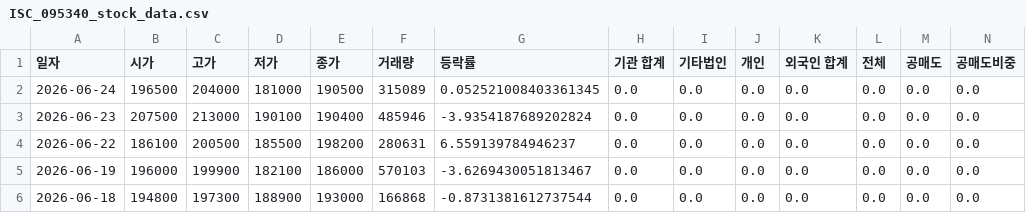
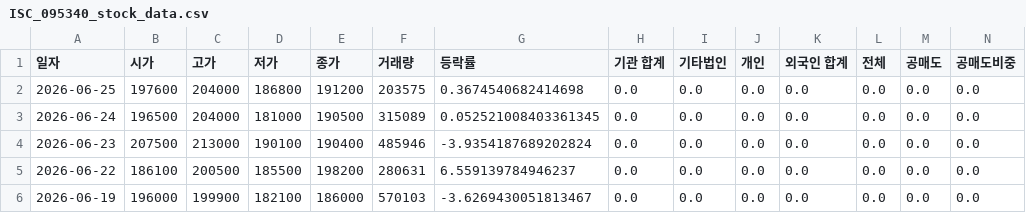
Before and after one commit to ccyun95/Semiconductor_electronic_work, a CSV file: data/ISC_095340_stock_data.csv, drawn as a sheet; only a part is shown; the shorter side is filled out with more unchanged rows; rows hold the shown columns only; the diff names each change by its address in the sheet, - before the commit and + after, or states it on an @@ line.

```diff
--- a/data/ISC_095340_stock_data.csv
+++ b/data/ISC_095340_stock_data.csv
+row 2: 2026-06-25 | 197600 | 204000 | 186800 | 191200 | 203575 | 0.3674540682414698 | 0.0 | 0.0 | 0.0 | 0.0 | 0.0 | 0.0 | 0.0
```
Also changed, not shown: data/Isu_Petasys_007660_stock_data.csv, data/SK_hynix_000660_stock_data.csv, 18 other files.
